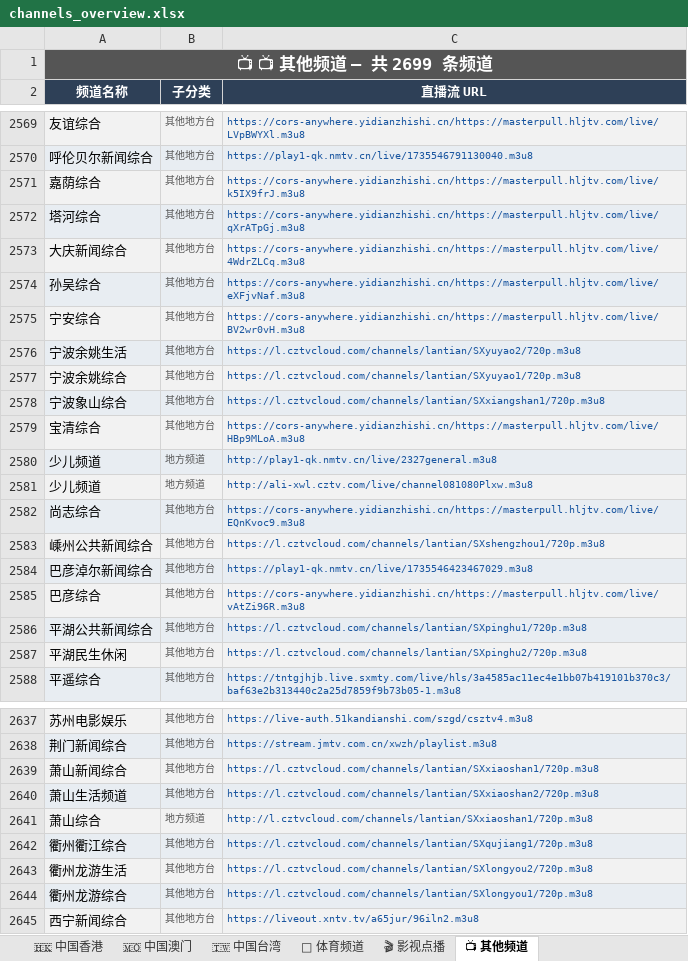
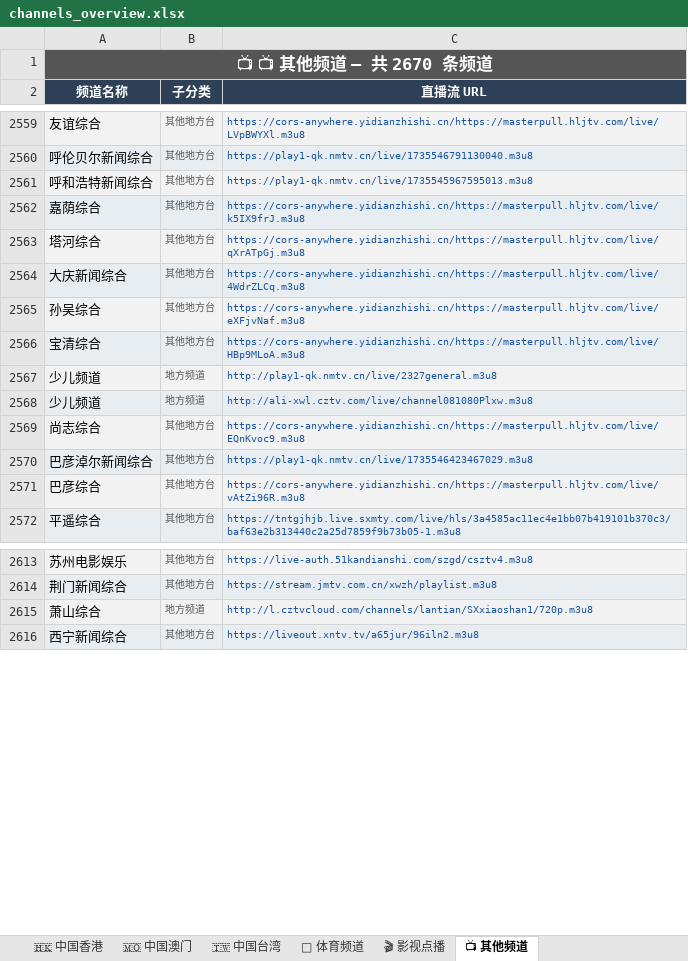
Before and after one commit to amazonjdshop/tv, an Excel workbook: channels_overview.xlsx, sheet 📺 其他频道, drawn as a sheet; only a part is shown, gaps mark what is left out; values as stored, in another font and other column widths than the file's, no borders; removed rows and columns are numbered as before the commit, all else as after; the diff covers the shown part only; the diff names each change by its address in the sheet, - before the commit and + after, or states it on an @@ line.

```diff
--- a/channels_overview.xlsx (sheet 📺 其他频道)
+++ b/channels_overview.xlsx (sheet 📺 其他频道)
-A1 (频道名称): 📺 📺 其他频道 — 共 2699 条频道
+A1 (频道名称): 📺 📺 其他频道 — 共 2670 条频道
+row 2561: 呼和浩特新闻综合 | 其他地方台 | https://play1-qk.nmtv.cn/live/1735545967595013.m3u8
-row 2575: 宁安综合 | 其他地方台 | https://cors-anywhere.yidianzhishi.cn/https://masterpull.hljtv.com/live/BV2wr0vH.m3u8
-row 2576: 宁波余姚生活 | 其他地方台 | https://l.cztvcloud.com/channels/lantian/SXyuyao2/720p.m3u8
-row 2577: 宁波余姚综合 | 其他地方台 | https://l.cztvcloud.com/channels/lantian/SXyuyao1/720p.m3u8
-row 2578: 宁波象山综合 | 其他地方台 | https://l.cztvcloud.com/channels/lantian/SXxiangshan1/720p.m3u8
-row 2583: 嵊州公共新闻综合 | 其他地方台 | https://l.cztvcloud.com/channels/lantian/SXshengzhou1/720p.m3u8
-row 2586: 平湖公共新闻综合 | 其他地方台 | https://l.cztvcloud.com/channels/lantian/SXpinghu1/720p.m3u8
-row 2587: 平湖民生休闲 | 其他地方台 | https://l.cztvcloud.com/channels/lantian/SXpinghu2/720p.m3u8
-row 2639: 萧山新闻综合 | 其他地方台 | https://l.cztvcloud.com/channels/lantian/SXxiaoshan1/720p.m3u8
-row 2640: 萧山生活频道 | 其他地方台 | https://l.cztvcloud.com/channels/lantian/SXxiaoshan2/720p.m3u8
-row 2642: 衢州衢江综合 | 其他地方台 | https://l.cztvcloud.com/channels/lantian/SXqujiang1/720p.m3u8
-row 2643: 衢州龙游生活 | 其他地方台 | https://l.cztvcloud.com/channels/lantian/SXlongyou2/720p.m3u8
-row 2644: 衢州龙游综合 | 其他地方台 | https://l.cztvcloud.com/channels/lantian/SXlongyou1/720p.m3u8
```
Also changed, not shown: 2 added rows and 20 removed rows elsewhere in this sheet, sheet 🇭🇰 中国香港, sheet 🇹🇼 中国台湾, sheet 📊 总览, 5 other files.
